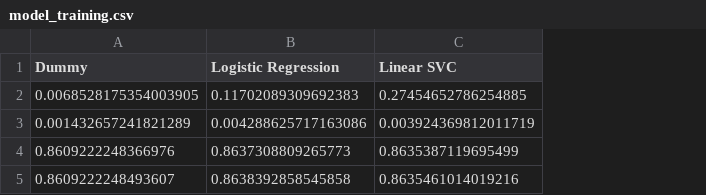
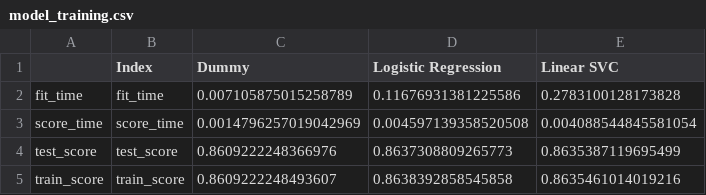
Before and after one commit to amanbinepal/diabetes-classification, a CSV file: results/models/model_training.csv, drawn as a sheet; removed rows and columns are numbered as before the commit, all else as after; the diff names each change by its address in the sheet, - before the commit and + after, or states it on an @@ line.

Commit message:
fixed script 17 to include index for table interpretation

```diff
--- a/results/models/model_training.csv
+++ b/results/models/model_training.csv
+column A, rows 4-5: test_score | train_score
+column B (Index), rows 4-5: test_score | train_score
-row 2: 0.0068528175354003905 | 0.11702089309692383 | 0.27454652786254885
-row 3: 0.001432657241821289 | 0.004288625717163086 | 0.003924369812011719
+row 2: fit_time | fit_time | 0.007105875015258789 | 0.11676931381225586 | 0.2783100128173828
+row 3: score_time | score_time | 0.0014796257019042969 | 0.004597139358520508 | 0.004088544845581054
```
Also changed, not shown: 5 other files.
